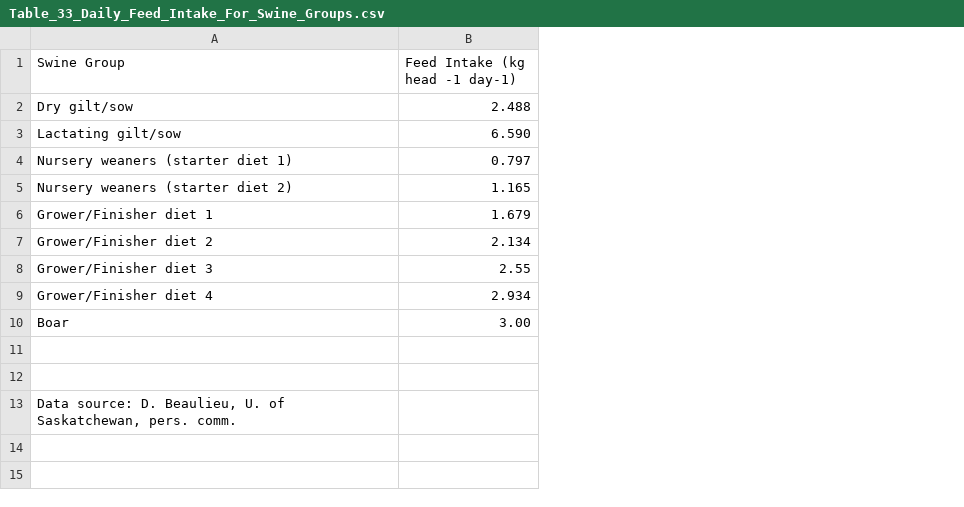
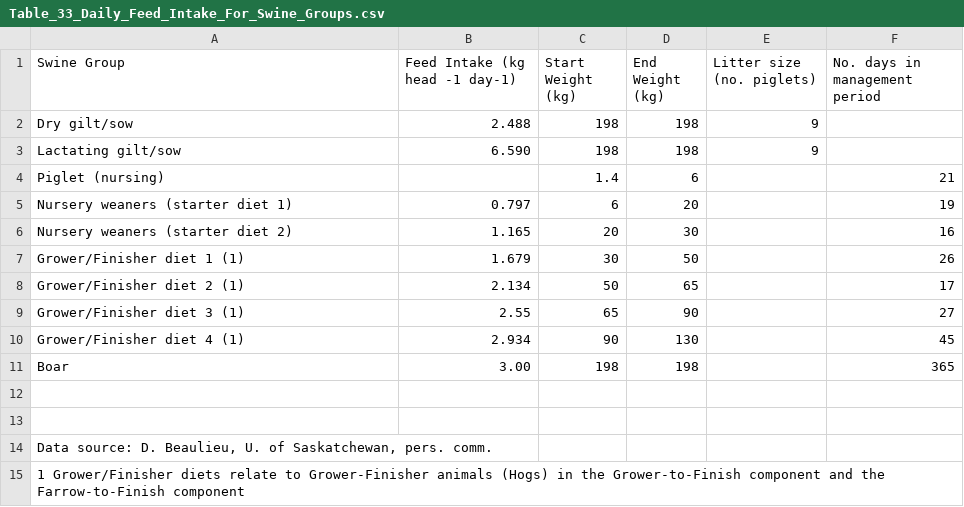
Before and after one commit to holos-aafc/Holos, a CSV file: H.Content/Resources/Table_33_Daily_Feed_Intake_For_Swine_Groups.csv, drawn as a sheet; addresses are those after the commit; the diff names each change by its address in the sheet, - before the commit and + after, or states it on an @@ line.

Commit message:
Update Table_33_Daily_Feed_Intake_For_Swine_Groups.csv
Aaron: I have added columns to specify the start and end weights for the different animal groups and the litter size (relevant to gilts and sows only). For the number of days in the management period, there is no entry for gilts and sows as there are multiple management periods for these groups which are not defined separately in the table (but the default number of days for each of these management periods is currently correct in the model interface for these groups).

```diff
--- a/H.Content/Resources/Table_33_Daily_Feed_Intake_For_Swine_Groups.csv
+++ b/H.Content/Resources/Table_33_Daily_Feed_Intake_For_Swine_Groups.csv
+column C (Start Weight (kg)), rows 2-3: 198 | 198; rows 5-11: 6 | 20 | 30 | 50 | 65 | 90 | 198
+column D (End Weight (kg)), rows 2-3: 198 | 198; rows 5-11: 20 | 30 | 50 | 65 | 90 | 130 | 198
+column E (Litter size (no. piglets)), rows 2-3: 9 | 9
+column F (No. days in management period), rows 5-11: 19 | 16 | 26 | 17 | 27 | 45 | 365
+row 4: Piglet (nursing) |  | 1.4 | 6 |  | 21
-A7 (Swine Group): Grower/Finisher diet 1
+A7 (Swine Group): Grower/Finisher diet 1 (1)
-A8 (Swine Group): Grower/Finisher diet 2
+A8 (Swine Group): Grower/Finisher diet 2 (1)
-A9 (Swine Group): Grower/Finisher diet 3
+A9 (Swine Group): Grower/Finisher diet 3 (1)
-A10 (Swine Group): Grower/Finisher diet 4
+A10 (Swine Group): Grower/Finisher diet 4 (1)
+row 15: 1 Grower/Finisher diets relate to Grower-Finisher animals (Hogs) in the Grower-to-Finish component and the Farrow-to-Finish component
```
